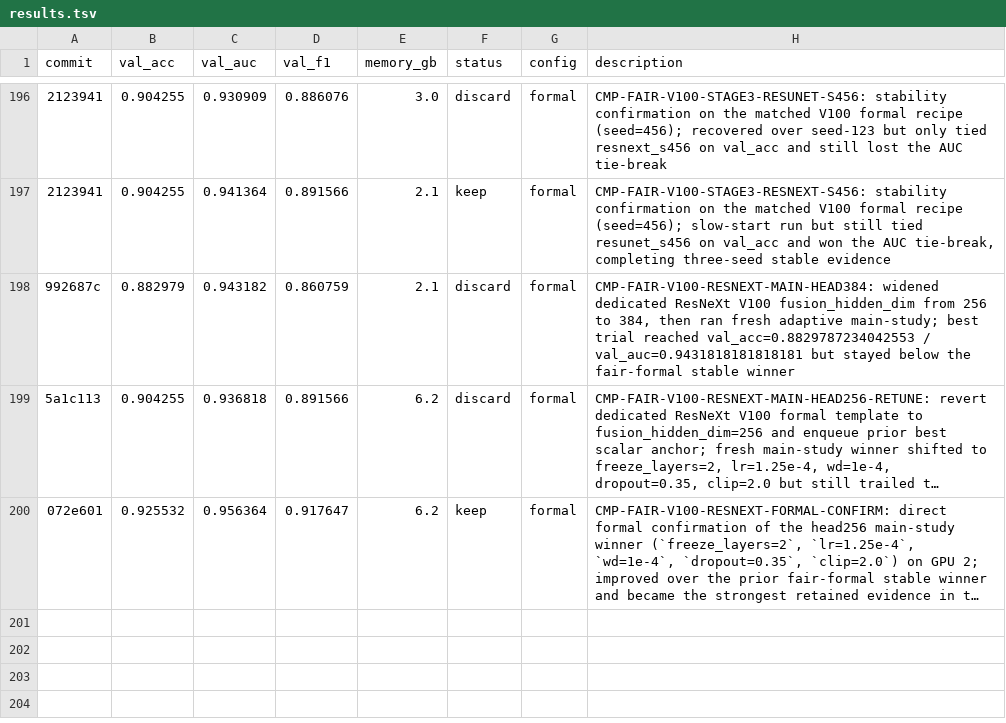
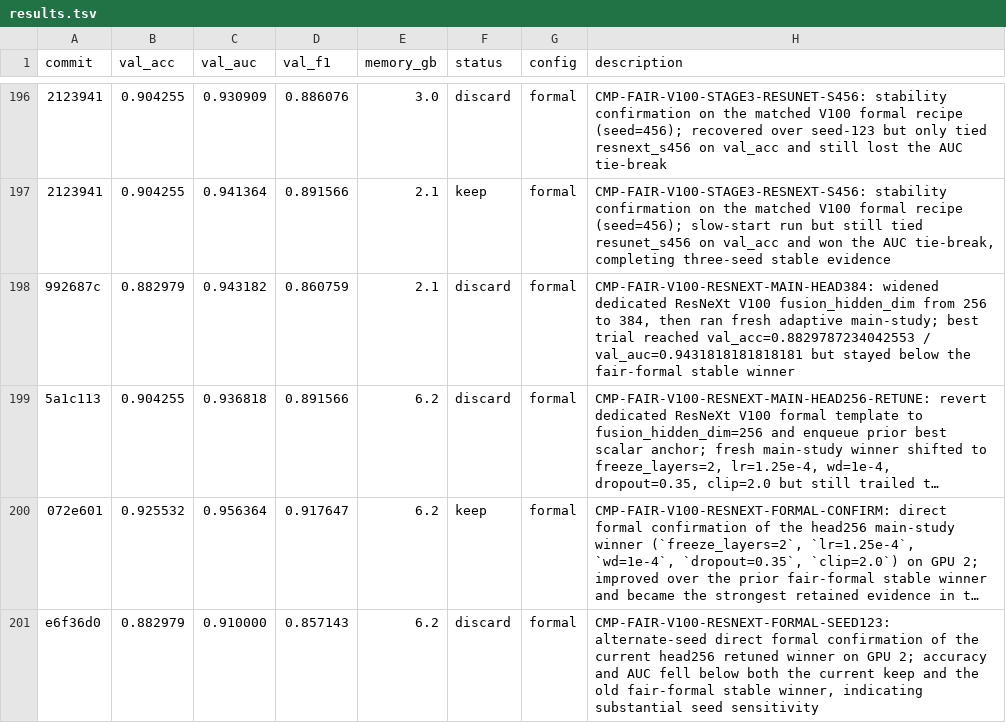
Before and after one commit to justgooo/ankle-recognition, a TSV file: results.tsv, drawn as a sheet; only a part is shown, gaps mark what is left out; long unchanged cells end in …; the diff names each change by its address in the sheet, - before the commit and + after, or states it on an @@ line.

Commit message:
resnext v100 seed456 formal confirmation

```diff
--- a/results.tsv
+++ b/results.tsv
+row 201: e6f36d0 | 0.882979 | 0.910000 | 0.857143 | 6.2 | discard | formal | CMP-FAIR-V100-RESNEXT-FORMAL-SEED123: alternate-seed direct formal confirmation of the current head256 retuned winner on GPU 2; accuracy and AUC fell below both the current keep and the old fair-formal stable winner, indicating substantial seed sensitivity
```
Also changed, not shown: 2 other files.
